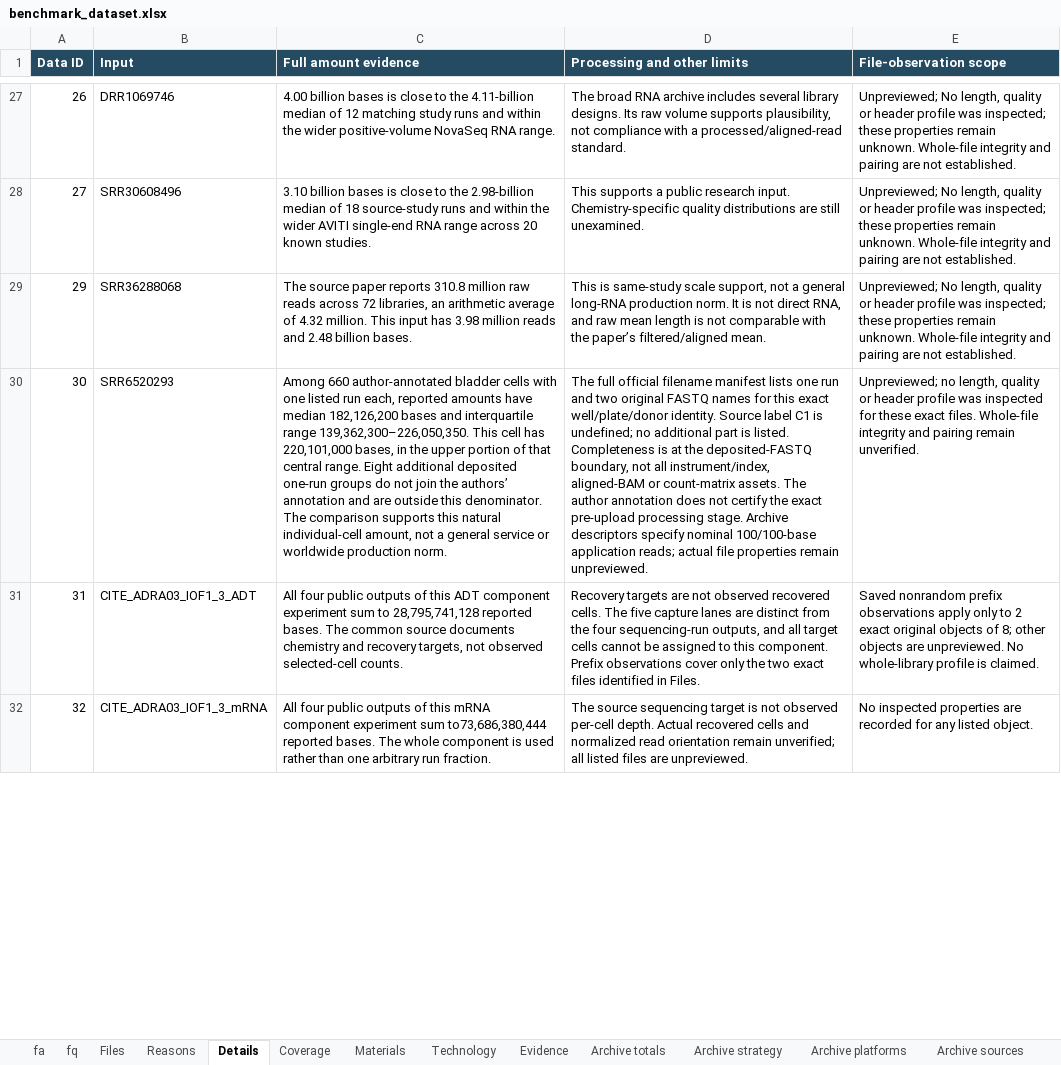
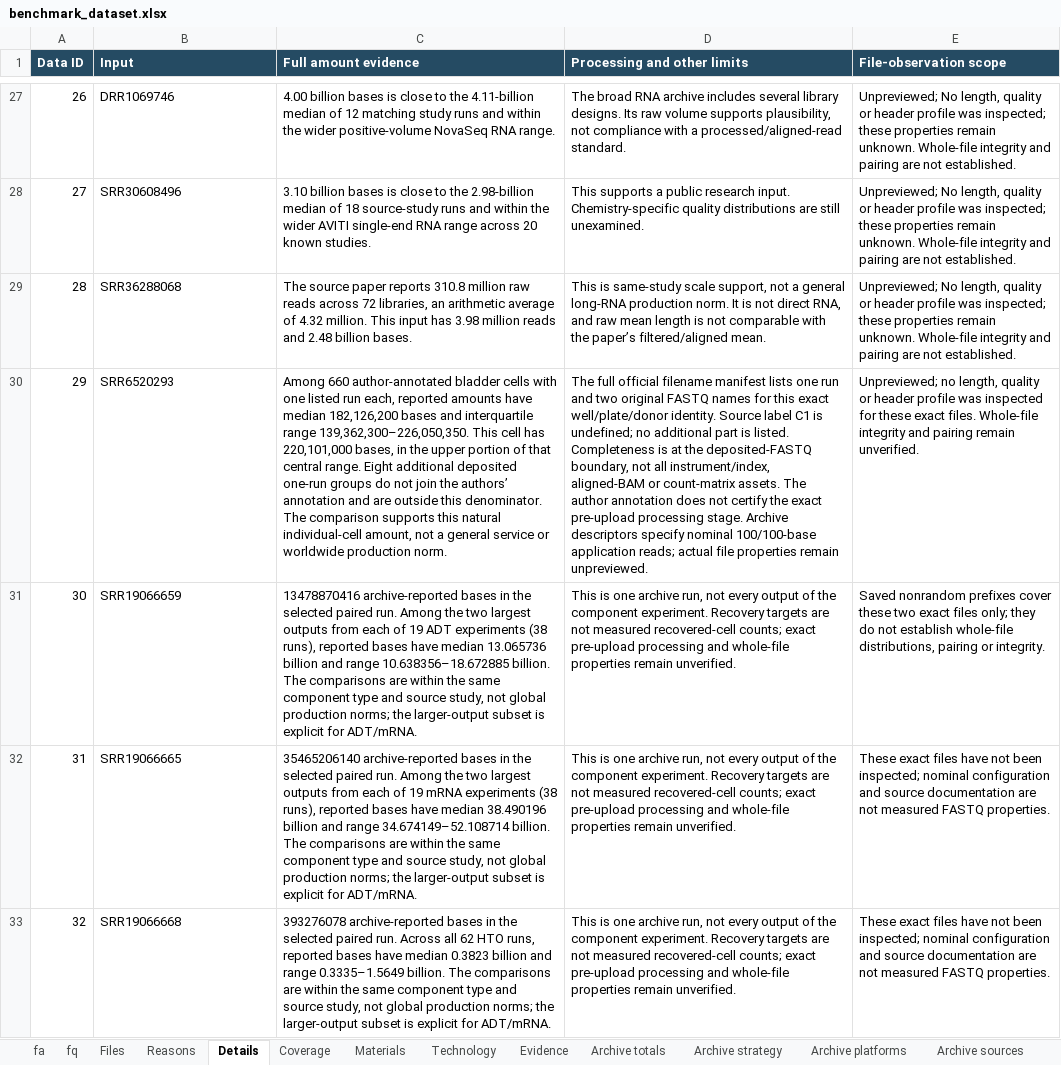
Before and after one commit to youngchan919/fastq-comp-benchmark-dataset, an Excel workbook: catalogue/benchmark_dataset.xlsx, sheet Details, drawn as a sheet; only a part is shown, gaps mark what is left out; values as stored, in another font and other column widths than the file's, no borders; addresses are those after the commit; the diff covers the shown part only; the diff names each change by its address in the sheet, - before the commit and + after, or states it on an @@ line.

```diff
--- a/catalogue/benchmark_dataset.xlsx (sheet Details)
+++ b/catalogue/benchmark_dataset.xlsx (sheet Details)
+row 29: 28 | SRR36288068 | The source paper reports 310.8 million raw reads across 72 libraries, an arithmetic average of 4.32 million. This input has 3.98 million reads and 2.48 billion bases. | This is same-study scale support, not a general long-RNA production norm. It is not direct RNA, and raw mean length is not comparable with the paper’s filtered/aligned mean. | Unpreviewed; No length, quality or header profile was inspected; these properties remain unknown. Whole-file integrity and pairing are not established.
-B30 (Input): SRR36288068
+B30 (Input): SRR6520293
-C30 (Full amount evidence): The source paper reports 310.8 million raw reads across 72 libraries, an arithmetic average of 4.32 million. This input has 3.98 million reads and 2.48 billion bases.
+C30 (Full amount evidence): Among 660 author-annotated bladder cells with one listed run each, reported amounts have median 182,126,200 bases and interquartile range 139,362,300–226,050,350. This cell has 220,101,000 bases, in the upper portion of that central range. Eight additional deposited one-run groups do not join the authors’ annotation and are outside this denominator. The comparison supports this natural individual-cell amount, not a general service or worldwide production norm.
-D30 (Processing and other limits): This is same-study scale support, not a general long-RNA production norm. It is not direct RNA, and raw mean length is not comparable with the paper’s filtered/aligned mean.
+D30 (Processing and other limits): The full official filename manifest lists one run and two original FASTQ names for this exact well/plate/donor identity. Source label C1 is undefined; no additional part is listed. Completeness is at the deposited-FASTQ boundary, not all instrument/index, aligned-BAM or count-matrix assets. The author annotation does not certify the exact pre-upload processing stage. Archive descriptors specify nominal 100/100-base application reads; actual file properties remain unpreviewed.
-E30 (File-observation scope): Unpreviewed; No length, quality or header profile was inspected; these properties remain unknown. Whole-file integrity and pairing are not established.
+E30 (File-observation scope): Unpreviewed; no length, quality or header profile was inspected for these exact files. Whole-file integrity and pairing remain unverified.
-B31 (Input): SRR6520293
+B31 (Input): SRR19066659
-C31 (Full amount evidence): Among 660 author-annotated bladder cells with one listed run each, reported amounts have median 182,126,200 bases and interquartile range 139,362,300–226,050,350. This cell has 220,101,000 bases, in the upper portion of that central range. Eight additional deposited one-run groups do not join the authors’ annotation and are outside this denominator. The comparison supports this natural individual-cell amount, not a general service or worldwide production norm.
+C31 (Full amount evidence): 13478870416 archive-reported bases in the selected paired run. Among the two largest outputs from each of 19 ADT experiments (38 runs), reported bases have median 13.065736 billion and range 10.638356–18.672885 billion. The comparisons are within the same component type and source study, not global production norms; the larger-output subset is explicit for ADT/mRNA.
-D31 (Processing and other limits): The full official filename manifest lists one run and two original FASTQ names for this exact well/plate/donor identity. Source label C1 is undefined; no additional part is listed. Completeness is at the deposited-FASTQ boundary, not all instrument/index, aligned-BAM or count-matrix assets. The author annotation does not certify the exact pre-upload processing stage. Archive descriptors specify nominal 100/100-base application reads; actual file properties remain unpreviewed.
+D31 (Processing and other limits): This is one archive run, not every output of the component experiment. Recovery targets are not measured recovered-cell counts; exact pre-upload processing and whole-file properties remain unverified.
-E31 (File-observation scope): Unpreviewed; no length, quality or header profile was inspected for these exact files. Whole-file integrity and pairing remain unverified.
+E31 (File-observation scope): Saved nonrandom prefixes cover these two exact files only; they do not establish whole-file distributions, pairing or integrity.
-B32 (Input): CITE_ADRA03_IOF1_3_ADT
+B32 (Input): SRR19066665
-C32 (Full amount evidence): All four public outputs of this ADT component experiment sum to 28,795,741,128 reported bases. The common source documents chemistry and recovery targets, not observed selected-cell counts.
+C32 (Full amount evidence): 35465206140 archive-reported bases in the selected paired run. Among the two largest outputs from each of 19 mRNA experiments (38 runs), reported bases have median 38.490196 billion and range 34.674149–52.108714 billion. The comparisons are within the same component type and source study, not global production norms; the larger-output subset is explicit for ADT/mRNA.
-D32 (Processing and other limits): Recovery targets are not observed recovered cells. The five capture lanes are distinct from the four sequencing-run outputs, and all target cells cannot be assigned to this component. Prefix observations cover only the two exact files identified in Files.
+D32 (Processing and other limits): This is one archive run, not every output of the component experiment. Recovery targets are not measured recovered-cell counts; exact pre-upload processing and whole-file properties remain unverified.
-E32 (File-observation scope): Saved nonrandom prefix observations apply only to 2 exact original objects of 8; other objects are unpreviewed. No whole-library profile is claimed.
+E32 (File-observation scope): These exact files have not been inspected; nominal configuration and source documentation are not measured FASTQ properties.
-B33 (Input): CITE_ADRA03_IOF1_3_mRNA
+B33 (Input): SRR19066668
-C33 (Full amount evidence): All four public outputs of this mRNA component experiment sum to73,686,380,444 reported bases. The whole component is used rather than one arbitrary run fraction.
+C33 (Full amount evidence): 393276078 archive-reported bases in the selected paired run. Across all 62 HTO runs, reported bases have median 0.3823 billion and range 0.3335–1.5649 billion. The comparisons are within the same component type and source study, not global production norms; the larger-output subset is explicit for ADT/mRNA.
-D33 (Processing and other limits): The source sequencing target is not observed per-cell depth. Actual recovered cells and normalized read orientation remain unverified; all listed files are unpreviewed.
+D33 (Processing and other limits): This is one archive run, not every output of the component experiment. Recovery targets are not measured recovered-cell counts; exact pre-upload processing and whole-file properties remain unverified.
-E33 (File-observation scope): No inspected properties are recorded for any listed object.
+E33 (File-observation scope): These exact files have not been inspected; nominal configuration and source documentation are not measured FASTQ properties.
```
Also changed, not shown: 3 added rows, 4 removed rows and 68 edited cells elsewhere in this sheet, sheet Files, sheet Verification, sheet Evidence, sheet Reasons, sheet fq, sheet Coverage, 4 more sheets, zh-CN/catalogue/benchmark_dataset.xlsx, 37 other files.
